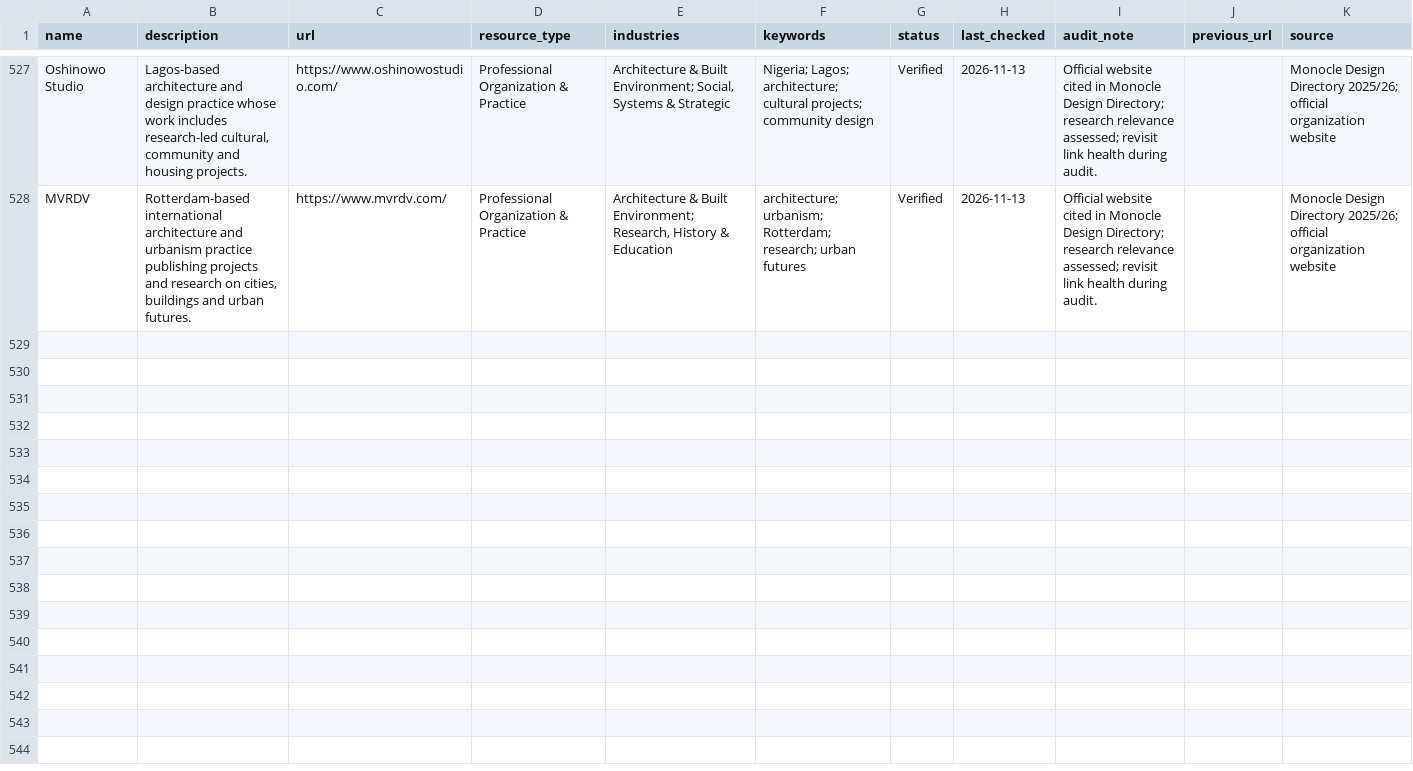
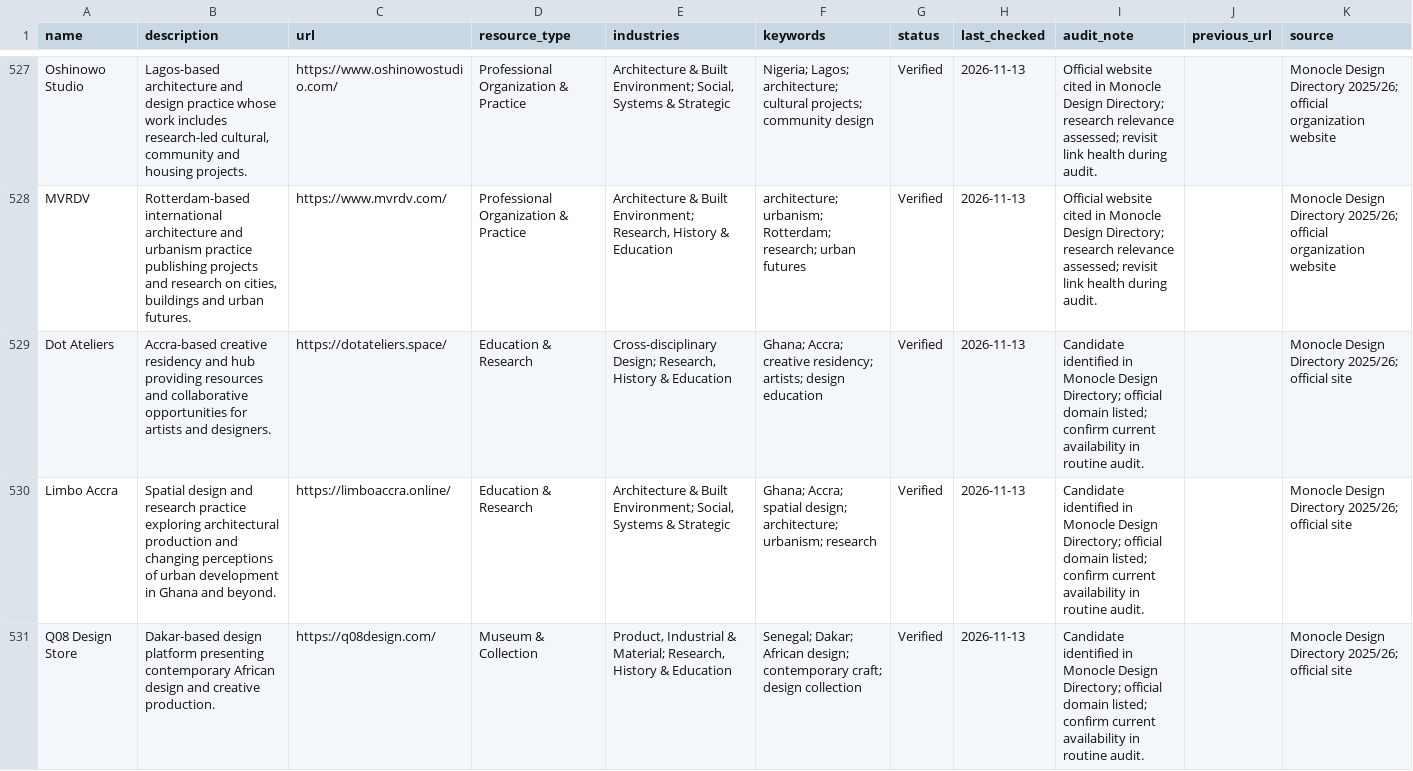
Before and after one commit to brandiejanow/design-reservoir, a CSV file: data/resources.csv, drawn as a sheet; only a part is shown, gaps mark what is left out; the diff names each change by its address in the sheet, - before the commit and + after, or states it on an @@ line.

Commit message:
Add West African design research and creative platforms from Monocle

```diff
--- a/data/resources.csv
+++ b/data/resources.csv
+row 529: Dot Ateliers | Accra-based creative residency and hub providing resources and collaborative opportunities for artists and designers. | https://dotateliers.space/ | Education & Research | Cross-disciplinary Design; Research, History & Education | Ghana; Accra; creative residency; artists; design education | Verified | 2026-11-13 | Candidate identified in Monocle Design Directory; official domain listed; confirm current availability in routine audit. |  | Monocle Design Directory 2025/26; official site
+row 530: Limbo Accra | Spatial design and research practice exploring architectural production and changing perceptions of urban development in Ghana and beyond. | https://limboaccra.online/ | Education & Research | Architecture & Built Environment; Social, Systems & Strategic | Ghana; Accra; spatial design; architecture; urbanism; research | Verified | 2026-11-13 | Candidate identified in Monocle Design Directory; official domain listed; confirm current availability in routine audit. |  | Monocle Design Directory 2025/26; official site
+row 531: Q08 Design Store | Dakar-based design platform presenting contemporary African design and creative production. | https://q08design.com/ | Museum & Collection | Product, Industrial & Material; Research, History & Education | Senegal; Dakar; African design; contemporary craft; design collection | Verified | 2026-11-13 | Candidate identified in Monocle Design Directory; official domain listed; confirm current availability in routine audit. |  | Monocle Design Directory 2025/26; official site
```
